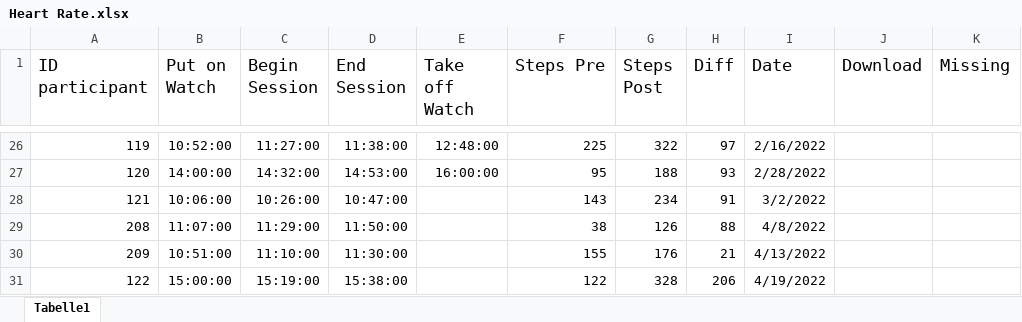
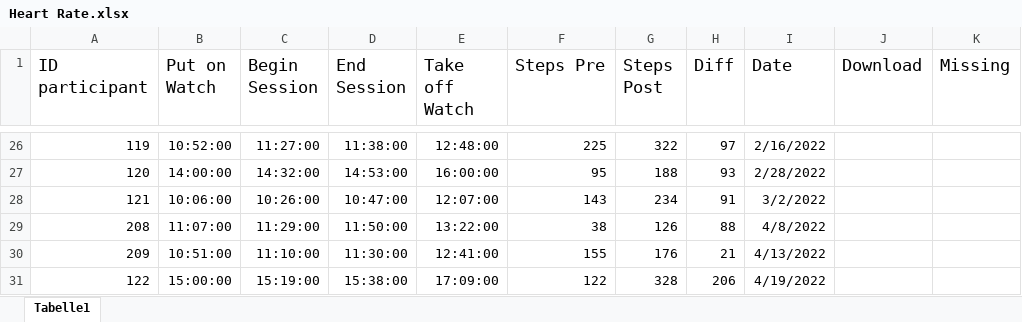
Before and after one commit to ginaamri/Mandy-PhD, an Excel workbook: 01_studies/01_Laborstudie ProVisioNET/Fitbit/Heart Rate.xlsx, sheet Tabelle1, drawn as a sheet; only a part is shown, gaps mark what is left out; values as stored, in another font and other column widths than the file's, no borders; charts and pictures not drawn; the diff names each change by its address in the sheet, - before the commit and + after, or states it on an @@ line.

Commit message:
excel update

```diff
--- a/01_studies/01_Laborstudie ProVisioNET/Fitbit/Heart Rate.xlsx (sheet Tabelle1)
+++ b/01_studies/01_Laborstudie ProVisioNET/Fitbit/Heart Rate.xlsx (sheet Tabelle1)
-E28 (Take off Watch): (empty)
+E28 (Take off Watch): 12:07:00
-E29 (Take off Watch): (empty)
+E29 (Take off Watch): 13:22:00
-E30 (Take off Watch): (empty)
+E30 (Take off Watch): 12:41:00
-E31 (Take off Watch): (empty)
+E31 (Take off Watch): 17:09:00
```
Also changed, not shown: charts or pictures, 1 other file.
